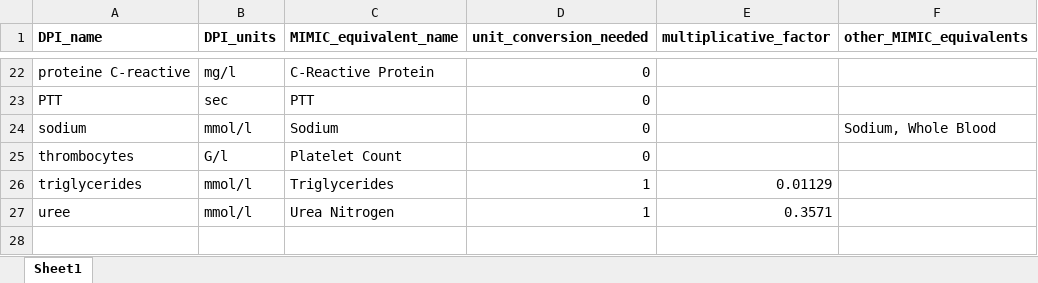
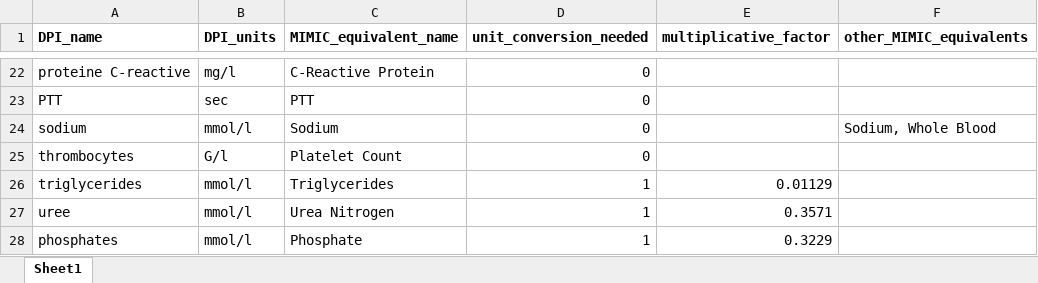
Before and after one commit to JulianKlug/OPSUM, an Excel workbook: preprocessing/mimic_preprocessing/lab_preprocessing/selected_lab_values.xlsx, sheet Sheet1, drawn as a sheet; only a part is shown, gaps mark what is left out; values as stored, in another font and other column widths than the file's, no borders; the diff names each change by its address in the sheet, - before the commit and + after, or states it on an @@ line.

Commit message:
updated MIMIC preprocessing to be compatible with short term outcomes

```diff
--- a/preprocessing/mimic_preprocessing/lab_preprocessing/selected_lab_values.xlsx (sheet Sheet1)
+++ b/preprocessing/mimic_preprocessing/lab_preprocessing/selected_lab_values.xlsx (sheet Sheet1)
+row 28: phosphates | mmol/l | Phosphate | 1 | 0.3229
```
Also changed, not shown: 14 other files.
